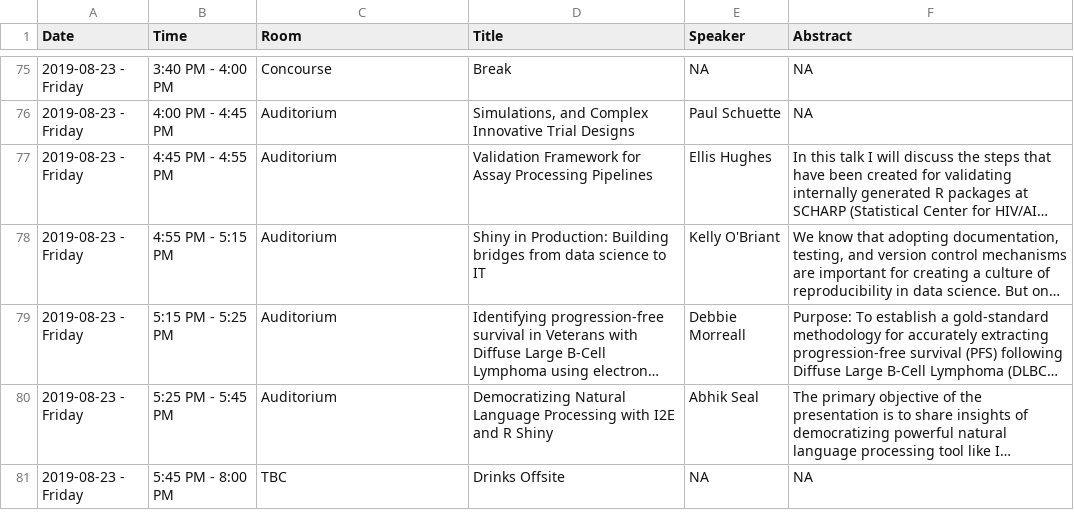
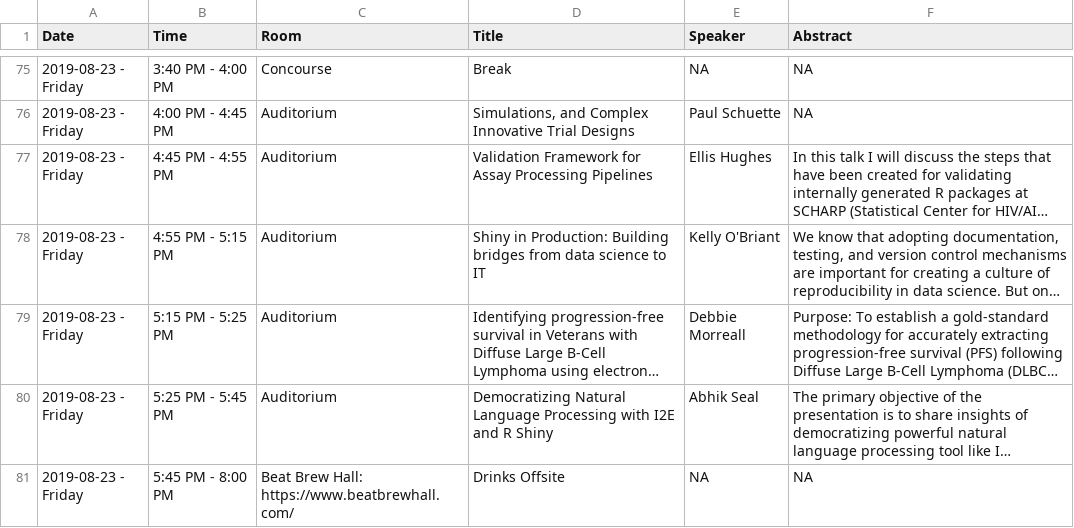
Before and after one commit to rinpharma/timevis_schedule, a CSV file: schedule_data.csv, drawn as a sheet; only a part is shown, gaps mark what is left out; long unchanged cells end in …; the diff names each change by its address in the sheet, - before the commit and + after, or states it on an @@ line.

```diff
--- a/schedule_data.csv
+++ b/schedule_data.csv
-C81 (Room): TBC
+C81 (Room): Beat Brew Hall: https://www.beatbrewhall.com/
```
Also changed, not shown: 3 other files.
